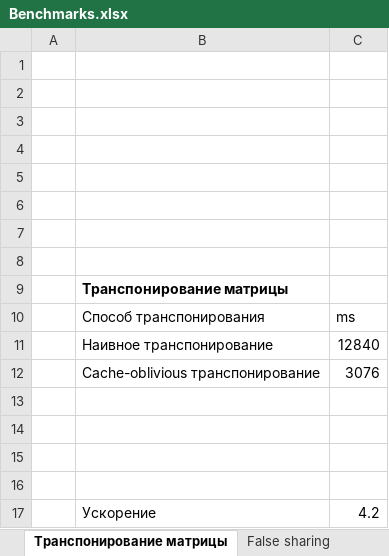
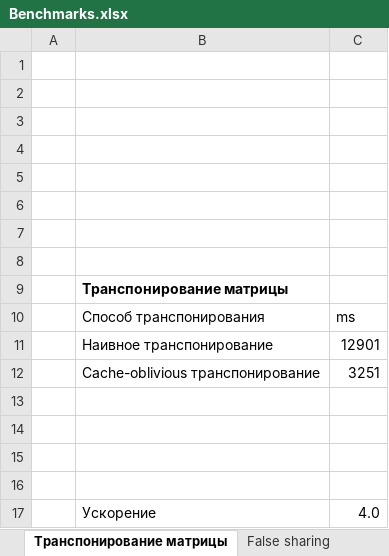
Before and after one commit to andreygubkin/memory-benchmarks-kotlin, an Excel workbook: results/Benchmarks.xlsx, sheet Транспонирование матрицы, drawn as a sheet; values as stored, in another font and other column widths than the file's, no borders; charts and pictures not drawn; the diff names each change by its address in the sheet, - before the commit and + after, or states it on an @@ line.

```diff
--- a/results/Benchmarks.xlsx (sheet Транспонирование матрицы)
+++ b/results/Benchmarks.xlsx (sheet Транспонирование матрицы)
-C11: 12840
+C11: 12901
-C12: 3076
+C12: 3251
-C17: 4.2
+C17: 4.0
```
Also changed, not shown: sheet Результаты демо, sheet Умножение матриц, sheet False sharing, sheet Обход матрицы, formulas that keep their value, charts or pictures, 1 other file.
